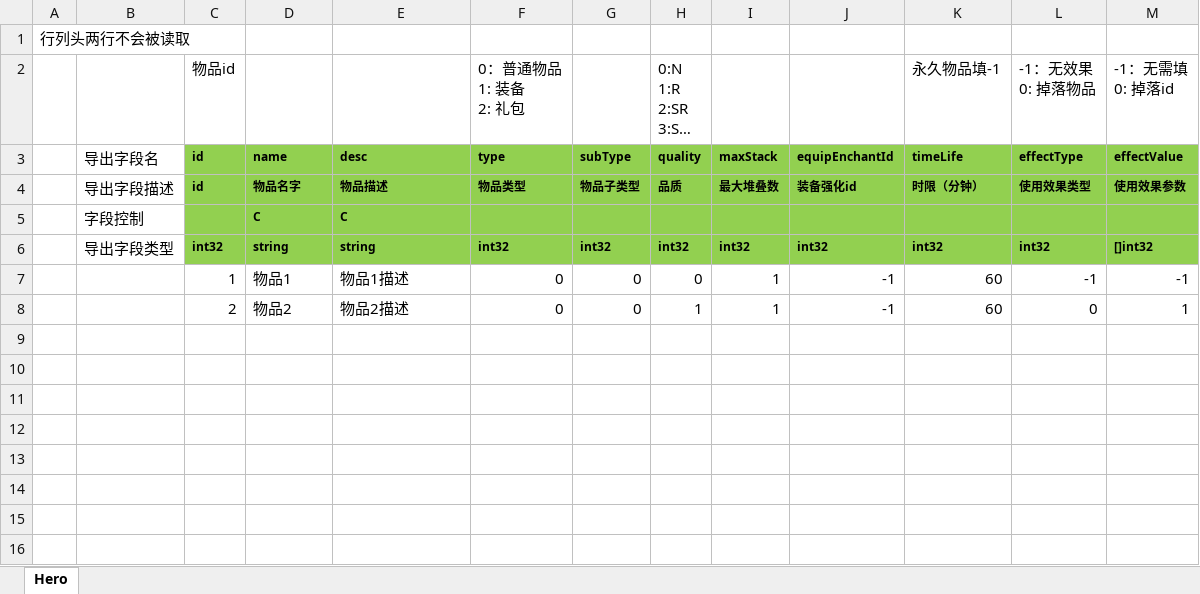
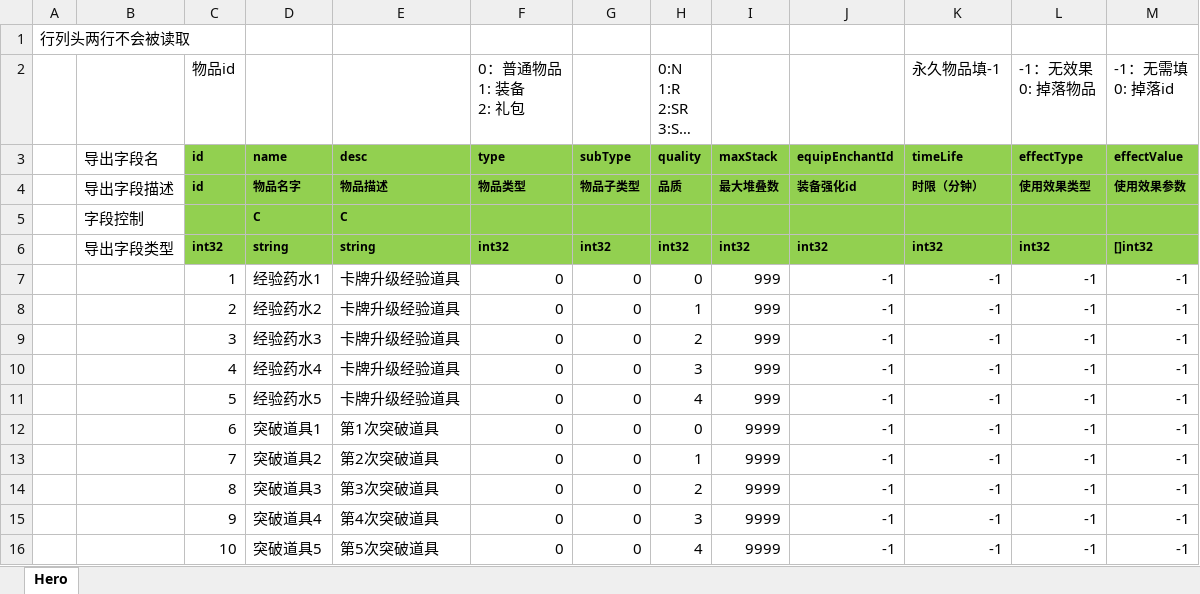
Before and after one commit to east-eden/excel, an Excel workbook: global/Item.xlsx, sheet Hero, drawn as a sheet; long unchanged cells end in …; values as stored, in another font and other column widths than the file's, no borders; removed rows and columns are numbered as before the commit, all else as after; the diff names each change by its address in the sheet, - before the commit and + after, or states it on an @@ line.

Commit message:
测试数据

```diff
--- a/global/Item.xlsx (sheet Hero)
+++ b/global/Item.xlsx (sheet Hero)
-D7 (name): 物品1
+D7 (name): 经验药水1
-E7 (desc): 物品1描述
+E7 (desc): 卡牌升级经验道具
-I7 (maxStack): 1
+I7 (maxStack): 999
-K7 (timeLife): 60
+K7 (timeLife): -1
-row 8:  |  | 2 | 物品2 | 物品2描述 | 0 | 0 | 1 | 1 | -1 | 60 | 0 | 1
+row 8:  |  | 2 | 经验药水2 | 卡牌升级经验道具 | 0 | 0 | 1 | 999 | -1 | -1 | -1 | -1
+row 9:  |  | 3 | 经验药水3 | 卡牌升级经验道具 | 0 | 0 | 2 | 999 | -1 | -1 | -1 | -1
+row 10:  |  | 4 | 经验药水4 | 卡牌升级经验道具 | 0 | 0 | 3 | 999 | -1 | -1 | -1 | -1
+row 11:  |  | 5 | 经验药水5 | 卡牌升级经验道具 | 0 | 0 | 4 | 999 | -1 | -1 | -1 | -1
+row 12:  |  | 6 | 突破道具1 | 第1次突破道具 | 0 | 0 | 0 | 9999 | -1 | -1 | -1 | -1
+row 13:  |  | 7 | 突破道具2 | 第2次突破道具 | 0 | 0 | 1 | 9999 | -1 | -1 | -1 | -1
+row 14:  |  | 8 | 突破道具3 | 第3次突破道具 | 0 | 0 | 2 | 9999 | -1 | -1 | -1 | -1
+row 15:  |  | 9 | 突破道具4 | 第4次突破道具 | 0 | 0 | 3 | 9999 | -1 | -1 | -1 | -1
+row 16:  |  | 10 | 突破道具5 | 第5次突破道具 | 0 | 0 | 4 | 9999 | -1 | -1 | -1 | -1
```
